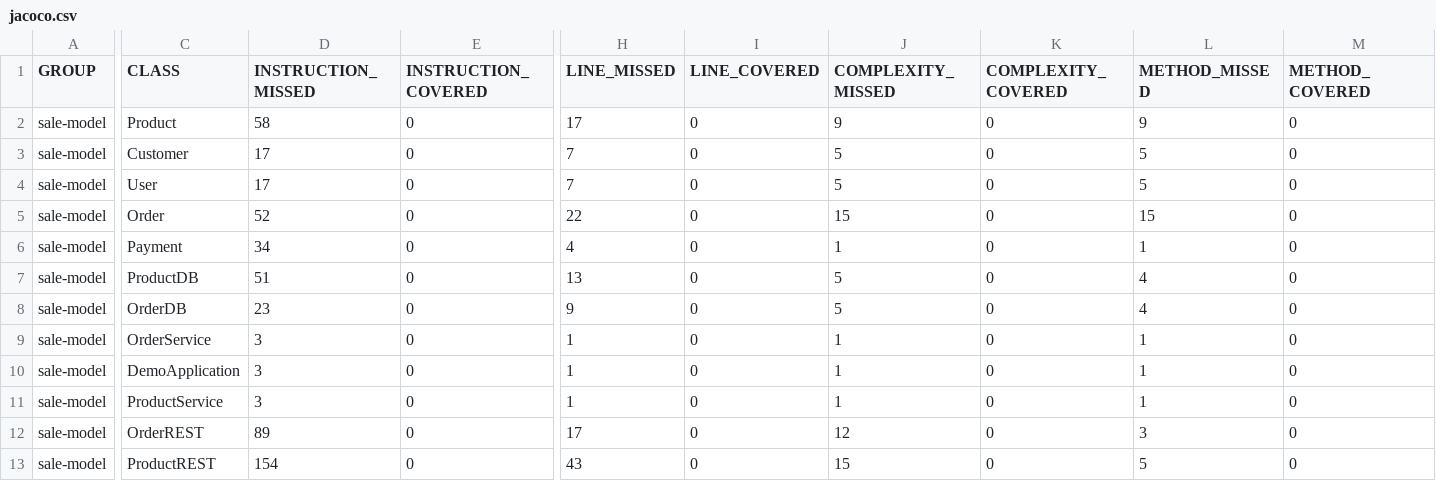
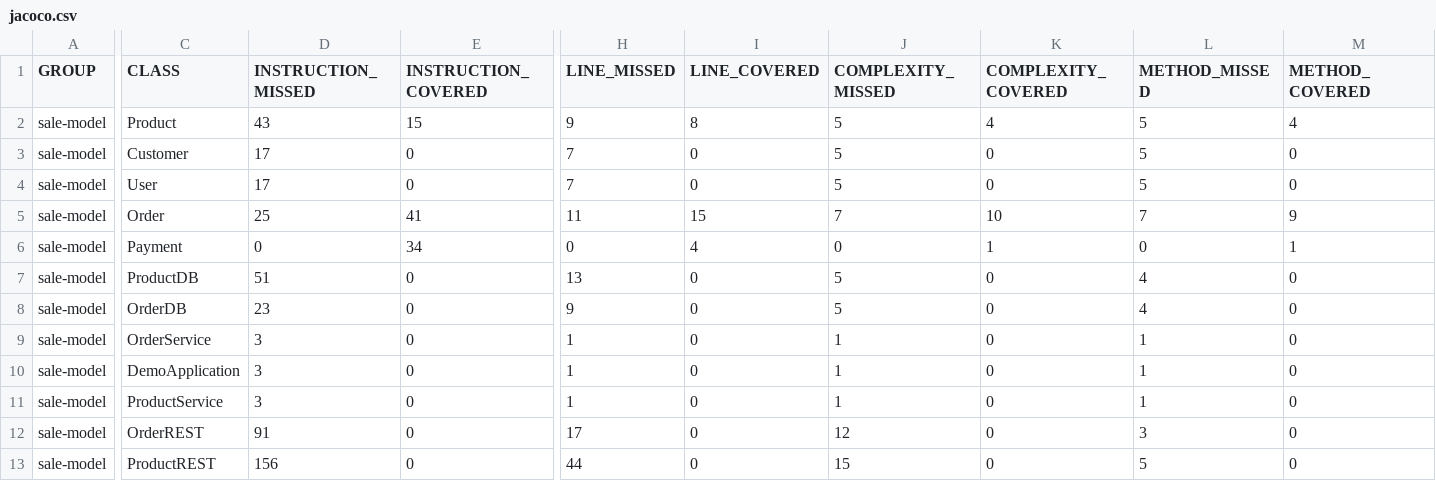
Before and after one commit to maviifreitass/sale-model, a CSV file: target/site/jacoco/jacoco.csv, drawn as a sheet; only a part is shown, gaps mark what is left out; the diff covers the shown part only; the diff names each change by its address in the sheet, - before the commit and + after, or states it on an @@ line.

```diff
--- a/target/site/jacoco/jacoco.csv
+++ b/target/site/jacoco/jacoco.csv
-D2 (INSTRUCTION_MISSED): 58
+D2 (INSTRUCTION_MISSED): 43
-E2 (INSTRUCTION_COVERED): 0
+E2 (INSTRUCTION_COVERED): 15
-H2 (LINE_MISSED): 17
+H2 (LINE_MISSED): 9
-I2 (LINE_COVERED): 0
+I2 (LINE_COVERED): 8
-J2 (COMPLEXITY_MISSED): 9
+J2 (COMPLEXITY_MISSED): 5
-K2 (COMPLEXITY_COVERED): 0
+K2 (COMPLEXITY_COVERED): 4
-L2 (METHOD_MISSED): 9
+L2 (METHOD_MISSED): 5
-M2 (METHOD_COVERED): 0
+M2 (METHOD_COVERED): 4
-D5 (INSTRUCTION_MISSED): 52
+D5 (INSTRUCTION_MISSED): 25
-E5 (INSTRUCTION_COVERED): 0
+E5 (INSTRUCTION_COVERED): 41
-H5 (LINE_MISSED): 22
+H5 (LINE_MISSED): 11
-I5 (LINE_COVERED): 0
+I5 (LINE_COVERED): 15
-J5 (COMPLEXITY_MISSED): 15
+J5 (COMPLEXITY_MISSED): 7
-K5 (COMPLEXITY_COVERED): 0
+K5 (COMPLEXITY_COVERED): 10
-L5 (METHOD_MISSED): 15
+L5 (METHOD_MISSED): 7
-M5 (METHOD_COVERED): 0
+M5 (METHOD_COVERED): 9
-D6 (INSTRUCTION_MISSED): 34
+D6 (INSTRUCTION_MISSED): 0
-E6 (INSTRUCTION_COVERED): 0
+E6 (INSTRUCTION_COVERED): 34
-H6 (LINE_MISSED): 4
+H6 (LINE_MISSED): 0
-I6 (LINE_COVERED): 0
+I6 (LINE_COVERED): 4
-J6 (COMPLEXITY_MISSED): 1
+J6 (COMPLEXITY_MISSED): 0
-K6 (COMPLEXITY_COVERED): 0
+K6 (COMPLEXITY_COVERED): 1
-L6 (METHOD_MISSED): 1
+L6 (METHOD_MISSED): 0
-M6 (METHOD_COVERED): 0
+M6 (METHOD_COVERED): 1
-D12 (INSTRUCTION_MISSED): 89
+D12 (INSTRUCTION_MISSED): 91
-D13 (INSTRUCTION_MISSED): 154
+D13 (INSTRUCTION_MISSED): 156
-H13 (LINE_MISSED): 43
+H13 (LINE_MISSED): 44
```
Also changed, not shown: 1 edited cell elsewhere in this file, 52 other files.
